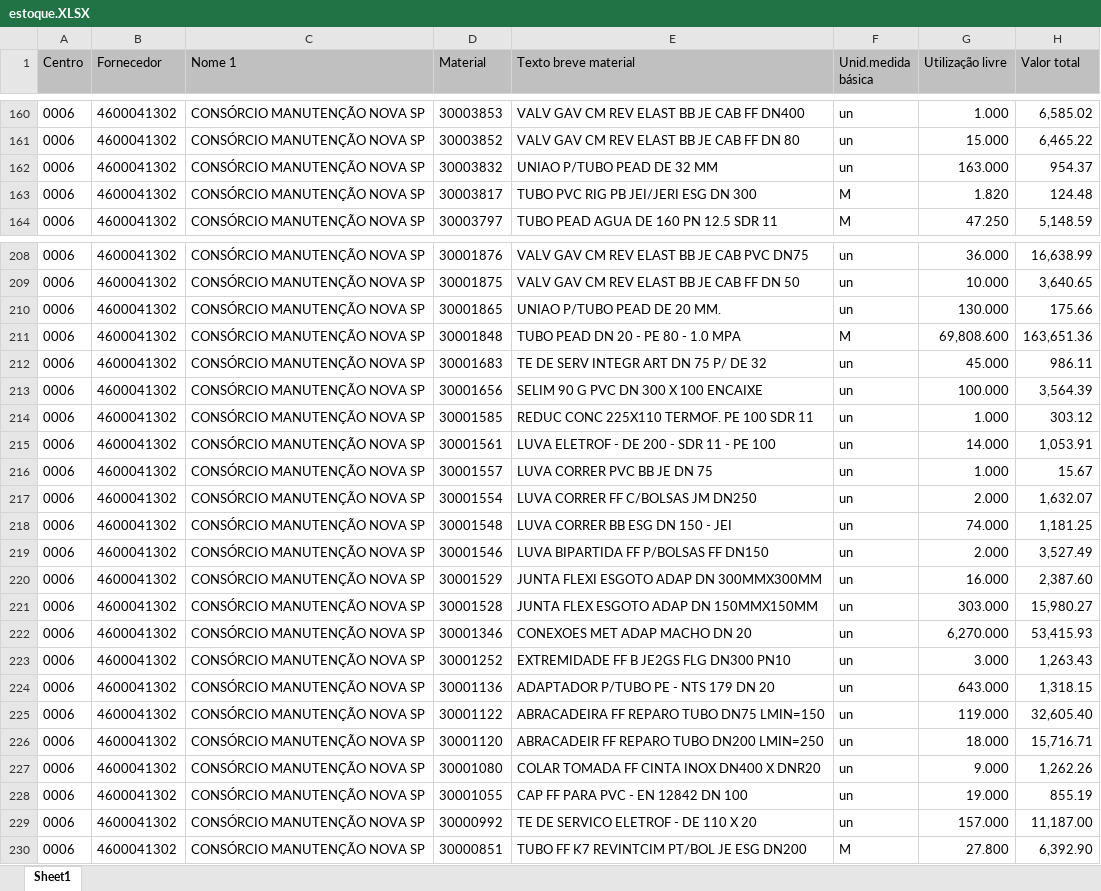
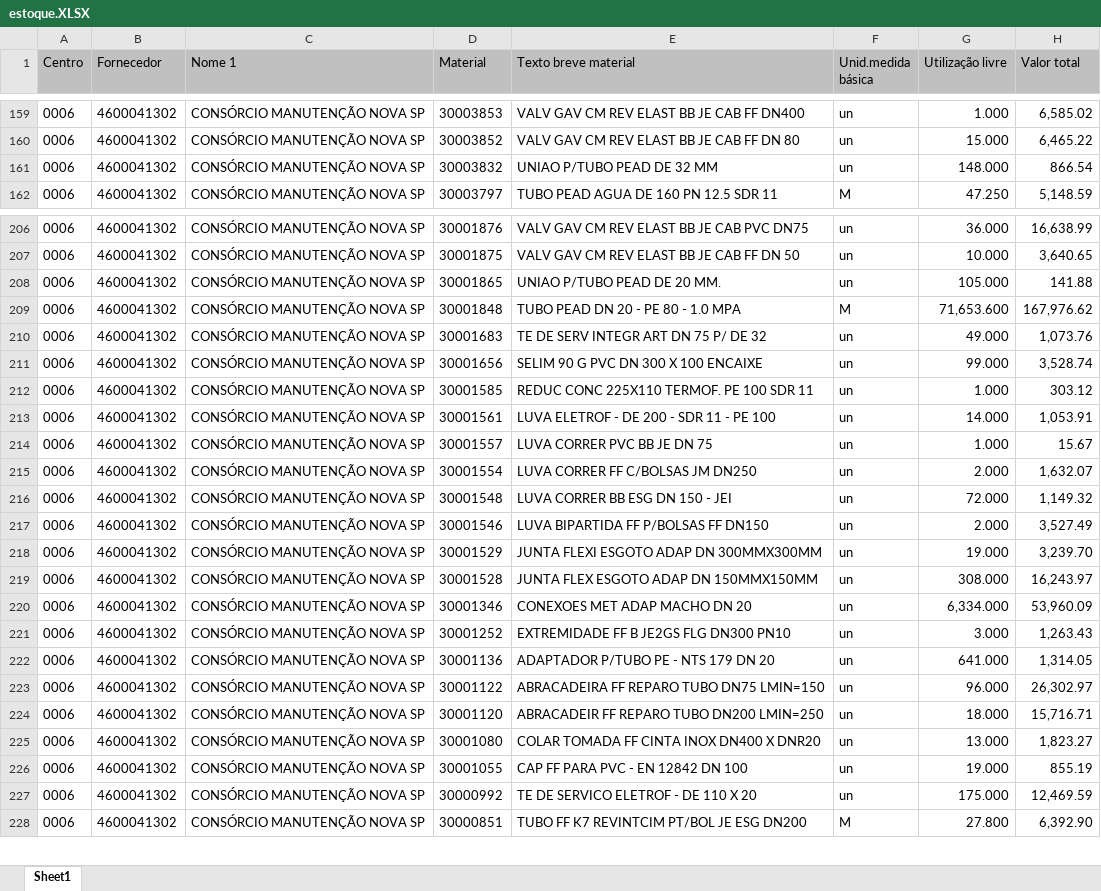
Before and after one commit to hyslan/Val, an Excel workbook: estoque.XLSX, sheet Sheet1, drawn as a sheet; only a part is shown, gaps mark what is left out; values as stored, in another font and other column widths than the file's, no borders; removed rows and columns are numbered as before the commit, all else as after; the diff covers the shown part only; the diff names each change by its address in the sheet, - before the commit and + after, or states it on an @@ line.

```diff
--- a/estoque.XLSX (sheet Sheet1)
+++ b/estoque.XLSX (sheet Sheet1)
-G161 (Utilização livre): 163.000
+G161 (Utilização livre): 148.000
-H161 (Valor total): 954.37
+H161 (Valor total): 866.54
-row 163: 0006 | 4600041302 | CONSÓRCIO MANUTENÇÃO NOVA SP | 30003817 | TUBO PVC RIG PB JEI/JERI ESG DN 300 | M | 1.820 | 124.48
-G208 (Utilização livre): 130.000
+G208 (Utilização livre): 105.000
-H208 (Valor total): 175.66
+H208 (Valor total): 141.88
-G209 (Utilização livre): 69,808.600
+G209 (Utilização livre): 71,653.600
-H209 (Valor total): 163,651.36
+H209 (Valor total): 167,976.62
-G210 (Utilização livre): 45.000
+G210 (Utilização livre): 49.000
-H210 (Valor total): 986.11
+H210 (Valor total): 1,073.76
-G211 (Utilização livre): 100.000
+G211 (Utilização livre): 99.000
-H211 (Valor total): 3,564.39
+H211 (Valor total): 3,528.74
-G216 (Utilização livre): 74.000
+G216 (Utilização livre): 72.000
-H216 (Valor total): 1,181.25
+H216 (Valor total): 1,149.32
-G218 (Utilização livre): 16.000
+G218 (Utilização livre): 19.000
-H218 (Valor total): 2,387.60
+H218 (Valor total): 3,239.70
-G219 (Utilização livre): 303.000
+G219 (Utilização livre): 308.000
-H219 (Valor total): 15,980.27
+H219 (Valor total): 16,243.97
-G220 (Utilização livre): 6,270.000
+G220 (Utilização livre): 6,334.000
-H220 (Valor total): 53,415.93
+H220 (Valor total): 53,960.09
-G222 (Utilização livre): 643.000
+G222 (Utilização livre): 641.000
-H222 (Valor total): 1,318.15
+H222 (Valor total): 1,314.05
-G223 (Utilização livre): 119.000
+G223 (Utilização livre): 96.000
-H223 (Valor total): 32,605.40
+H223 (Valor total): 26,302.97
-G225 (Utilização livre): 9.000
+G225 (Utilização livre): 13.000
-H225 (Valor total): 1,262.26
+H225 (Valor total): 1,823.27
-G227 (Utilização livre): 157.000
+G227 (Utilização livre): 175.000
-H227 (Valor total): 11,187.00
+H227 (Valor total): 12,469.59
```
Also changed, not shown: 1 added row, 2 removed rows and 122 edited cells elsewhere in this sheet, TSE.xlsx, 11 other files.
